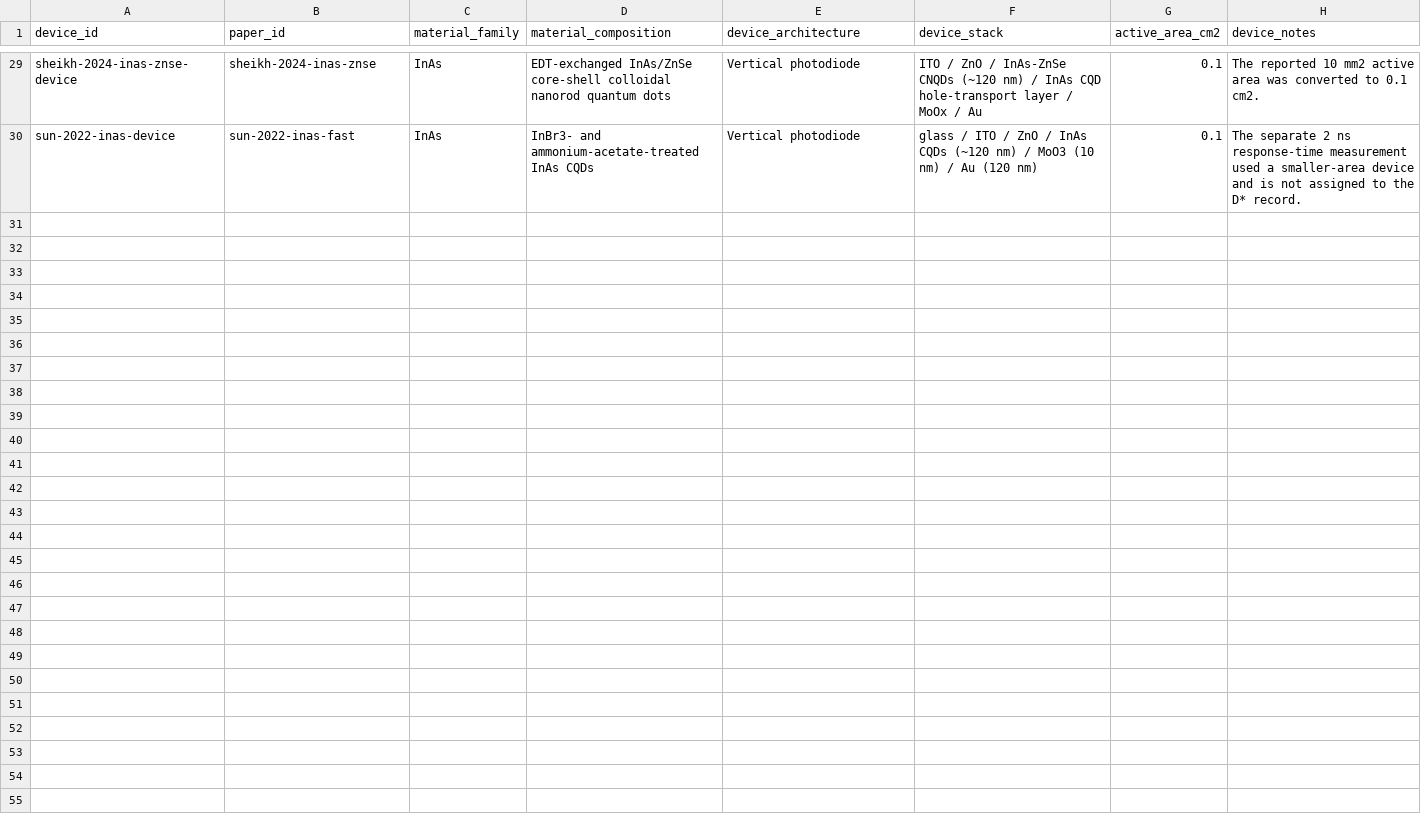
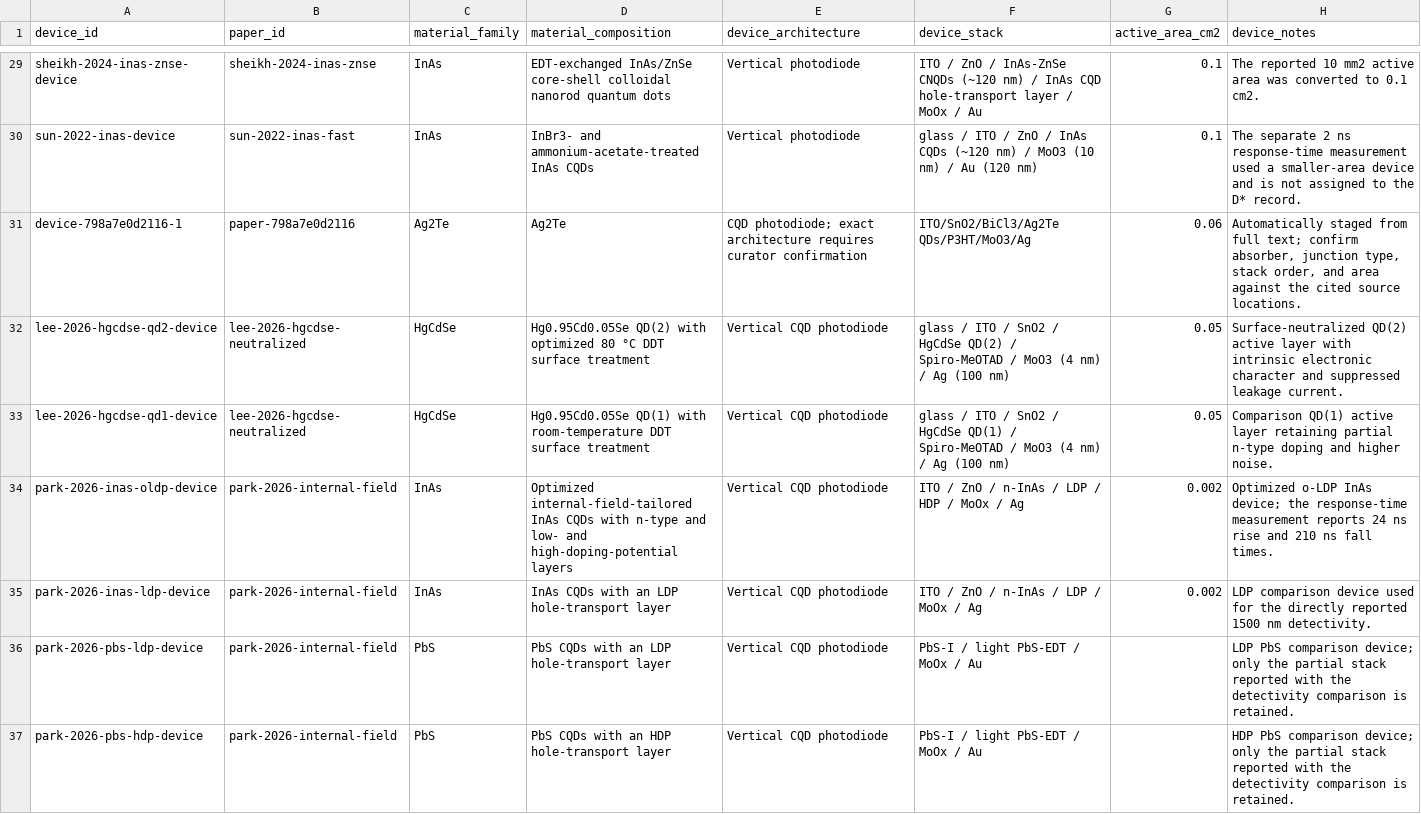
Before and after one commit to Shlok-Joseph-Paul/cQD-Detector-Compiler-and-Verifier, a CSV file: data/devices.csv, drawn as a sheet; only a part is shown, gaps mark what is left out; the diff covers the shown part only.

Commit message:
Add curated CQD papers and discovery workflow

```diff
--- a/data/devices.csv
+++ b/data/devices.csv
@@ -30 +30,8 @@ sheikh-2024-inas-znse-device,sheikh-2024-inas-znse,InAs,EDT-exchanged InAs/ZnSe
 sun-2022-inas-device,sun-2022-inas-fast,InAs,InBr3- and ammonium-acetate-treated InAs CQDs,Vertical photodiode,glass / ITO / ZnO / InAs CQDs (~120 nm) / MoO3 (10 nm) / Au (120 nm),0.1,The separate 2 ns response-time measurement used a smaller-area device and is not assigned to the D* record.
+device-798a7e0d2116-1,paper-798a7e0d2116,Ag2Te,Ag2Te,CQD photodiode; exact architecture requires curator confirmation,ITO/SnO2/BiCl3/Ag2Te QDs/P3HT/MoO3/Ag,0.06,"Automatically staged from full text; confirm absorber, junction type, stack order, and area against the cited source locations."
+lee-2026-hgcdse-qd2-device,lee-2026-hgcdse-neutralized,HgCdSe,Hg0.95Cd0.05Se QD(2) with optimized 80 °C DDT surface treatment,Vertical CQD photodiode,glass / ITO / SnO2 / HgCdSe QD(2) / Spiro-MeOTAD / MoO3 (4 nm) / Ag (100 nm),0.05,Surface-neutralized QD(2) active layer with intrinsic electronic character and suppressed leakage current.
+lee-2026-hgcdse-qd1-device,lee-2026-hgcdse-neutralized,HgCdSe,Hg0.95Cd0.05Se QD(1) with room-temperature DDT surface treatment,Vertical CQD photodiode,glass / ITO / SnO2 / HgCdSe QD(1) / Spiro-MeOTAD / MoO3 (4 nm) / Ag (100 nm),0.05,Comparison QD(1) active layer retaining partial n-type doping and higher noise.
+park-2026-inas-oldp-device,park-2026-internal-field,InAs,Optimized internal-field-tailored InAs CQDs with n-type and low- and high-doping-potential layers,Vertical CQD photodiode,ITO / ZnO / n-InAs / LDP / HDP / MoOx / Ag,0.002,Optimized o-LDP InAs device; the response-time measurement reports 24 ns rise and 210 ns fall times.
+park-2026-inas-ldp-device,park-2026-internal-field,InAs,InAs CQDs with an LDP hole-transport layer,Vertical CQD photodiode,ITO / ZnO / n-InAs / LDP / MoOx / Ag,0.002,LDP comparison device used for the directly reported 1500 nm detectivity.
+park-2026-pbs-ldp-device,park-2026-internal-field,PbS,PbS CQDs with an LDP hole-transport layer,Vertical CQD photodiode,PbS-I / light PbS-EDT / MoOx / Au,,LDP PbS comparison device; only the partial stack reported with the detectivity comparison is retained.
+park-2026-pbs-hdp-device,park-2026-internal-field,PbS,PbS CQDs with an HDP hole-transport layer,Vertical CQD photodiode,PbS-I / light PbS-EDT / MoOx / Au,,HDP PbS comparison device; only the partial stack reported with the detectivity comparison is retained.
```
Also changed, not shown: 6 added rows elsewhere in this file, data/papers.csv, 29 other files.
